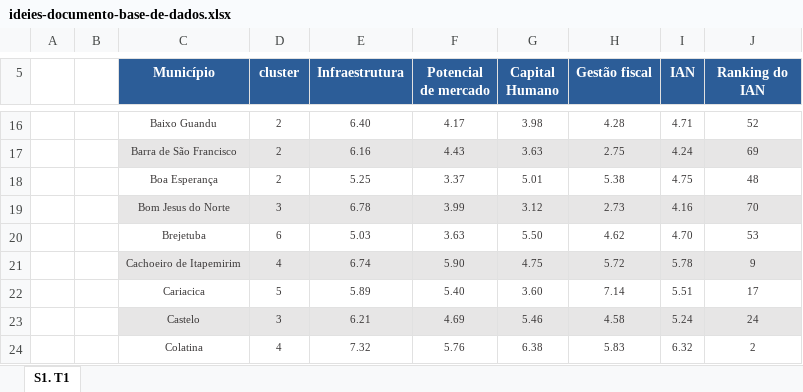
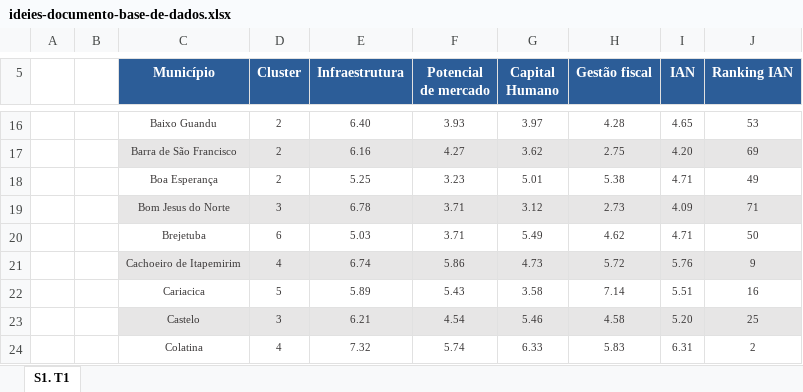
Before and after one commit to kleytonmr/pfindes, an Excel workbook: assets/documentos/ideies-documento-base-de-dados.xlsx, sheet S1. T1, drawn as a sheet; only a part is shown, gaps mark what is left out; values as stored, in another font and other column widths than the file's, no borders; charts and pictures and conditional formats not drawn; the diff covers the shown part only; the diff names each change by its address in the sheet, - before the commit and + after, or states it on an @@ line.

```diff
--- a/assets/documentos/ideies-documento-base-de-dados.xlsx (sheet S1. T1)
+++ b/assets/documentos/ideies-documento-base-de-dados.xlsx (sheet S1. T1)
-D5: cluster
+D5: Cluster
-J5: Ranking do IAN
+J5: Ranking IAN
-F16 (Potencial de mercado): 4.17
+F16 (Potencial de mercado): 3.93
-G16 (Capital Humano): 3.98
+G16 (Capital Humano): 3.97
-I16 (IAN): 4.71
+I16 (IAN): 4.65
-J16 (Ranking IAN): 52
+J16 (Ranking IAN): 53
-F17 (Potencial de mercado): 4.43
+F17 (Potencial de mercado): 4.27
-G17 (Capital Humano): 3.63
+G17 (Capital Humano): 3.62
-I17 (IAN): 4.24
+I17 (IAN): 4.20
-F18 (Potencial de mercado): 3.37
+F18 (Potencial de mercado): 3.23
-I18 (IAN): 4.75
+I18 (IAN): 4.71
-J18 (Ranking IAN): 48
+J18 (Ranking IAN): 49
-F19 (Potencial de mercado): 3.99
+F19 (Potencial de mercado): 3.71
-I19 (IAN): 4.16
+I19 (IAN): 4.09
-J19 (Ranking IAN): 70
+J19 (Ranking IAN): 71
-F20 (Potencial de mercado): 3.63
+F20 (Potencial de mercado): 3.71
-G20 (Capital Humano): 5.50
+G20 (Capital Humano): 5.49
-I20 (IAN): 4.70
+I20 (IAN): 4.71
-J20 (Ranking IAN): 53
+J20 (Ranking IAN): 50
-F21 (Potencial de mercado): 5.90
+F21 (Potencial de mercado): 5.86
-G21 (Capital Humano): 4.75
+G21 (Capital Humano): 4.73
-I21 (IAN): 5.78
+I21 (IAN): 5.76
-F22 (Potencial de mercado): 5.40
+F22 (Potencial de mercado): 5.43
-G22 (Capital Humano): 3.60
+G22 (Capital Humano): 3.58
-J22 (Ranking IAN): 17
+J22 (Ranking IAN): 16
-F23 (Potencial de mercado): 4.69
+F23 (Potencial de mercado): 4.54
-I23 (IAN): 5.24
+I23 (IAN): 5.20
-J23 (Ranking IAN): 24
+J23 (Ranking IAN): 25
-F24 (Potencial de mercado): 5.76
+F24 (Potencial de mercado): 5.74
-G24 (Capital Humano): 6.38
+G24 (Capital Humano): 6.33
-I24 (IAN): 6.32
+I24 (IAN): 6.31
```
Also changed, not shown: 205 edited cells elsewhere in this sheet, 2 other files.
